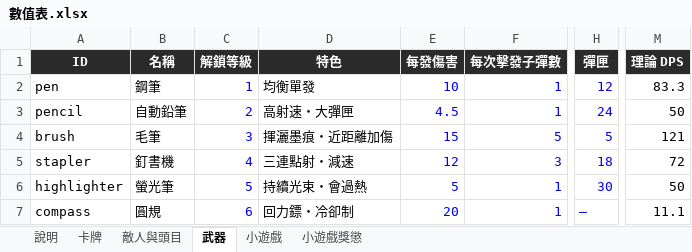
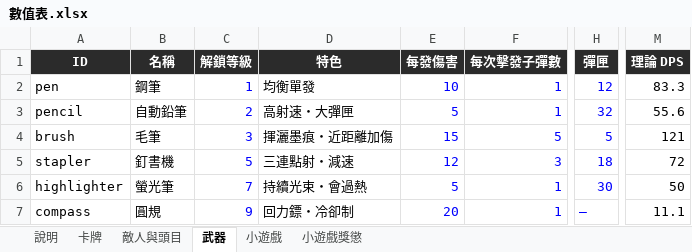
Before and after one commit to archie-30/FALLINK, an Excel workbook: 數值表.xlsx, sheet 武器, drawn as a sheet; only a part is shown, gaps mark what is left out; values as stored, in another font and other column widths than the file's, no borders; the diff names each change by its address in the sheet, - before the commit and + after, or states it on an @@ line.

```diff
--- a/數值表.xlsx (sheet 武器)
+++ b/數值表.xlsx (sheet 武器)
-E3 (每發傷害): 4.5
+E3 (每發傷害): 5
-H3 (彈匣): 24
+H3 (彈匣): 32
-M3 (理論 DPS): 50
+M3 (理論 DPS): 55.6
-C5 (解鎖等級): 4
+C5 (解鎖等級): 5
-C6 (解鎖等級): 5
+C6 (解鎖等級): 7
-C7 (解鎖等級): 6
+C7 (解鎖等級): 9
```
Also changed, not shown: sheet 卡牌, sheet 小遊戲, 19 other files.
